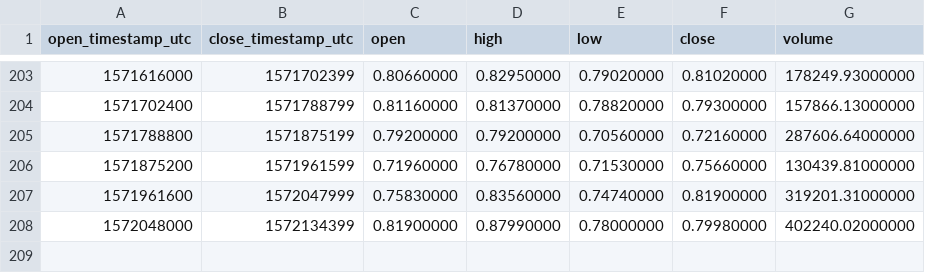
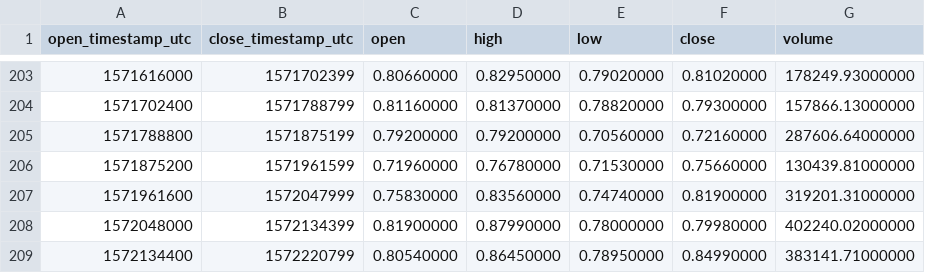
Before and after one commit to cryptobigbro/binance-NANOUSDT, a CSV file: binance-NANOUSDT-1d.csv, drawn as a sheet; only a part is shown, gaps mark what is left out.

```diff
--- a/binance-NANOUSDT-1d.csv
+++ b/binance-NANOUSDT-1d.csv
@@ -208 +208,2 @@ open_timestamp_utc,close_timestamp_utc,open,high,low,close,volume
 1572048000,1572134399,0.81900000,0.87990000,0.78000000,0.79980000,402240.02000000
+1572134400,1572220799,0.80540000,0.86450000,0.78950000,0.84990000,383141.71000000
```
Also changed, not shown: binance-NANOUSDT-1h.csv.
